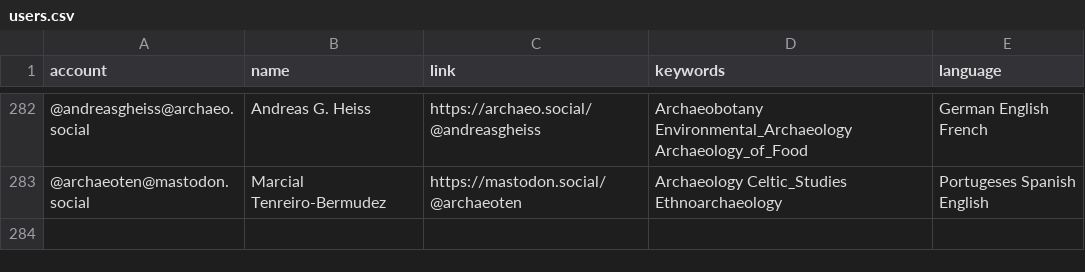
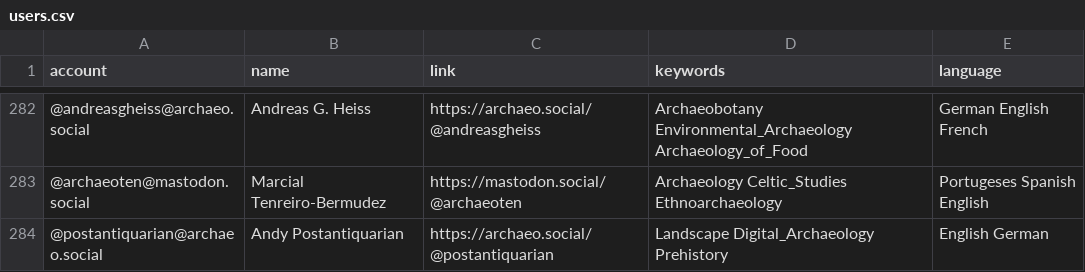
Before and after one commit to stark1tty/Mastodon-Archaeology, a CSV file: resources/users.csv, drawn as a sheet; only a part is shown, gaps mark what is left out; the diff names each change by its address in the sheet, - before the commit and + after, or states it on an @@ line.

Commit message:
Update users.csv

```diff
--- a/resources/users.csv
+++ b/resources/users.csv
+row 284: @postantiquarian@archaeo.social | Andy Postantiquarian | https://archaeo.social/@postantiquarian | Landscape Digital_Archaeology Prehistory | English German
```
